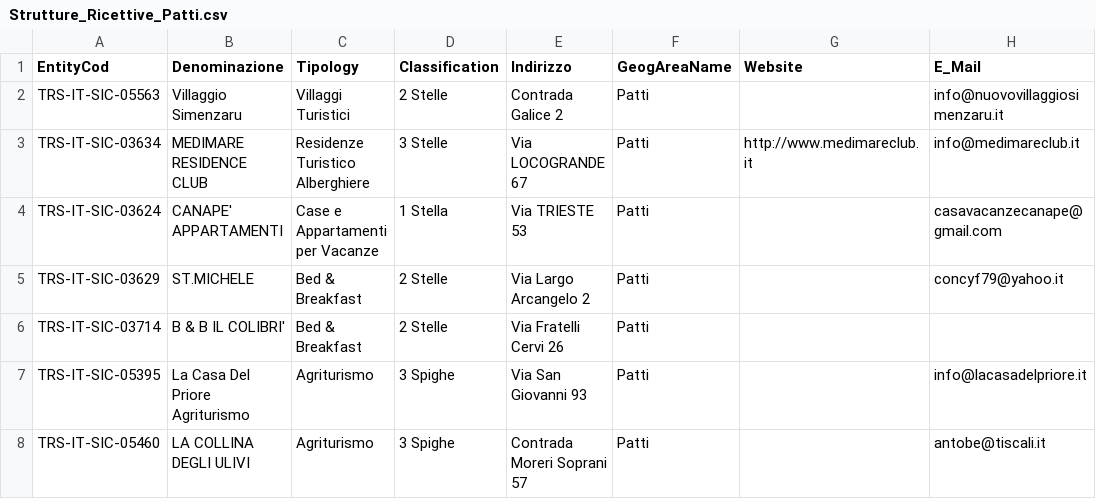
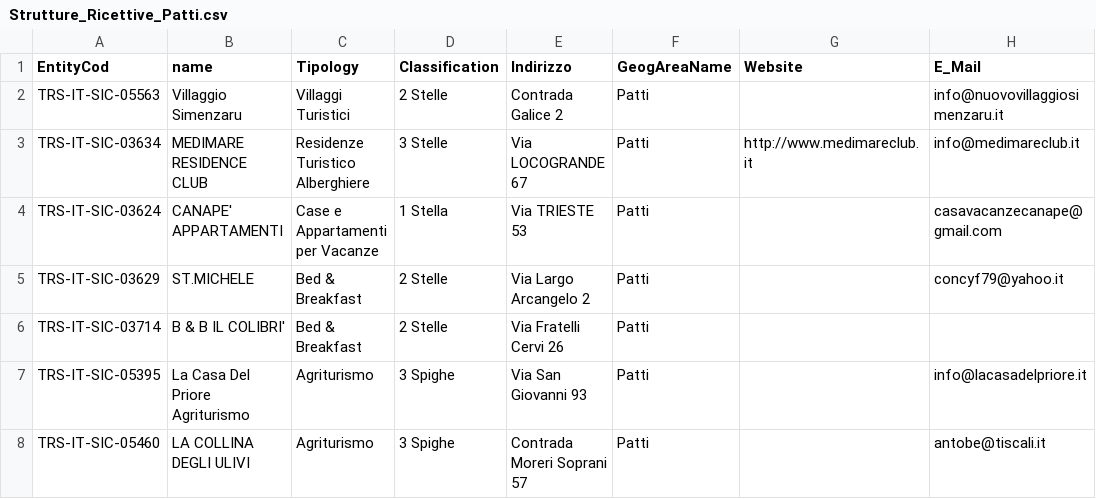
Before and after one commit to picomiles/prova, a CSV file: Strutture_Ricettive_Patti.csv, drawn as a sheet; only a part is shown; the diff names each change by its address in the sheet, - before the commit and + after, or states it on an @@ line.

Commit message:
Update Strutture_Ricettive_Patti.csv

```diff
--- a/Strutture_Ricettive_Patti.csv
+++ b/Strutture_Ricettive_Patti.csv
-B1: Denominazione
+B1: name
```
